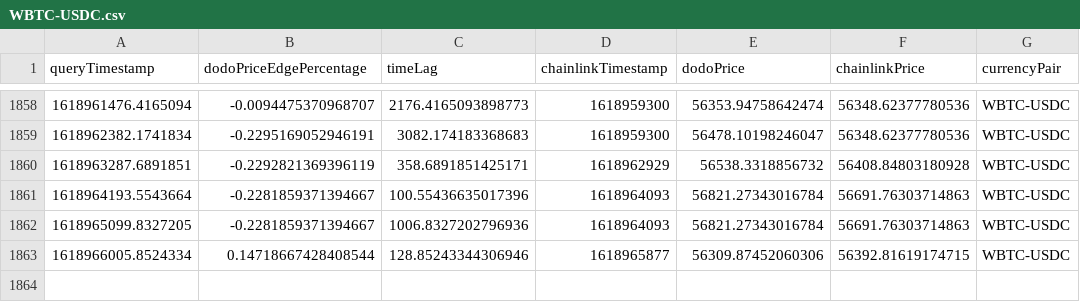
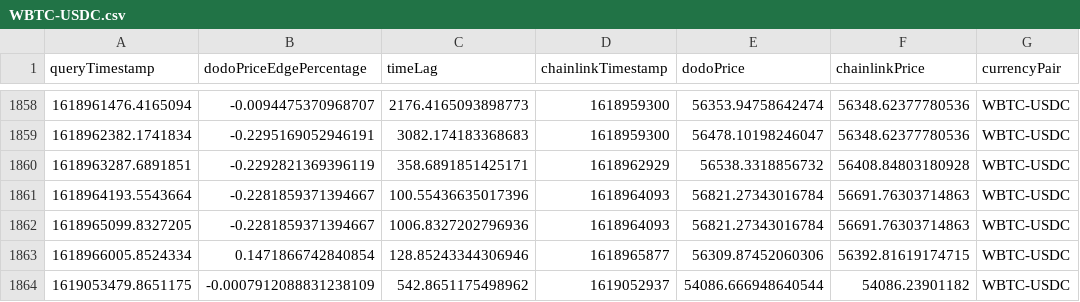
Before and after one commit to giddyphysicist/ChainlinkHackathon2021, a CSV file: data/WBTC-USDC.csv, drawn as a sheet; only a part is shown, gaps mark what is left out.

Commit message:
more data updates

```diff
--- a/data/WBTC-USDC.csv
+++ b/data/WBTC-USDC.csv
@@ -1862,2 +1862,3 @@ queryTimestamp,dodoPriceEdgePercentage,timeLag,chainlinkTimestamp,dodoPrice,chai
 1618965099.8327205,-0.2281859371394667,1006.8327202796936,1618964093,56821.27343016784,56691.76303714863,WBTC-USDC
-1618966005.8524334,0.14718667428408544,128.85243344306946,1618965877,56309.87452060306,56392.81619174715,WBTC-USDC
+1618966005.8524334,0.1471866742840854,128.85243344306946,1618965877,56309.87452060306,56392.81619174715,WBTC-USDC
+1619053479.8651175,-0.0007912088831238109,542.8651175498962,1619052937,54086.666948640544,54086.23901182,WBTC-USDC
```
Also changed, not shown: data/AAVE-USDC.csv, data/COMP-USDC.csv, 5 other files.
